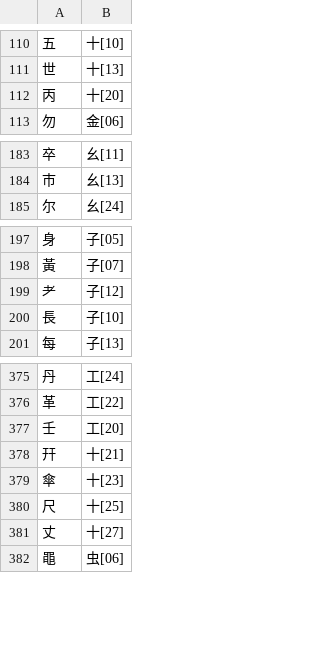
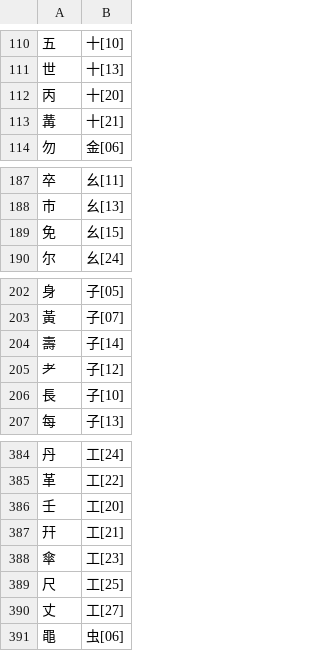
Before and after one commit to chenlin014/xingzheng, a TSV file: zg-scheme/siyuan/zg-code/leifen.tsv, drawn as a sheet; only a part is shown, gaps mark what is left out; the diff covers the shown part only.

```diff
--- a/zg-scheme/siyuan/zg-code/leifen.tsv
+++ b/zg-scheme/siyuan/zg-code/leifen.tsv
@@ -112,2 +112,3 @@
 丙	十[20]
+冓	十[21]
 勿	金[06]
@@ -184,2 +188,3 @@
 巿	幺[13]
+免	幺[15]
 尔	幺[24]
@@ -198,2 +203,3 @@
 黃	子[07]
+壽	子[14]
 耂	子[12]
@@ -377,6 +386,6 @@
 壬	工[20]
-幵	十[21]
-傘	十[23]
-尺	十[25]
-丈	十[27]
+幵	工[21]
+傘	工[23]
+尺	工[25]
+丈	工[27]
 黽	虫[06]
```
Also changed, not shown: 9 added rows, 2 moved rows and 1 edited cell elsewhere in this file, zg-scheme/siyuan/siyuan.tsv, 1 other file.
